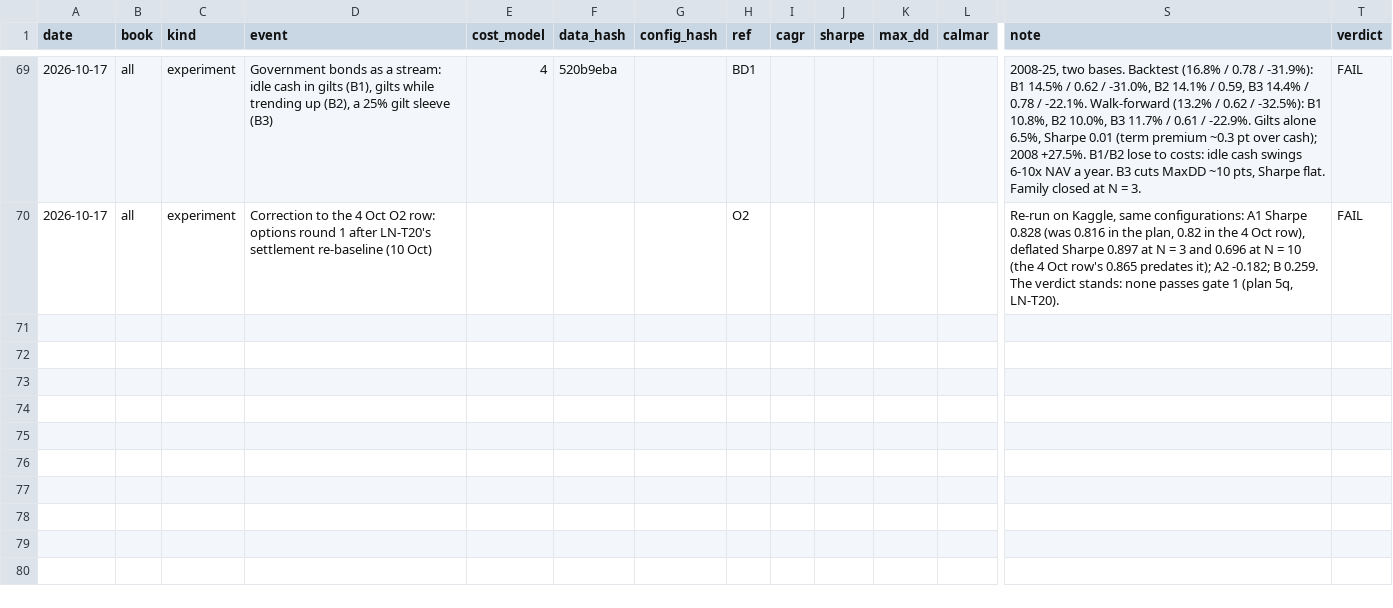
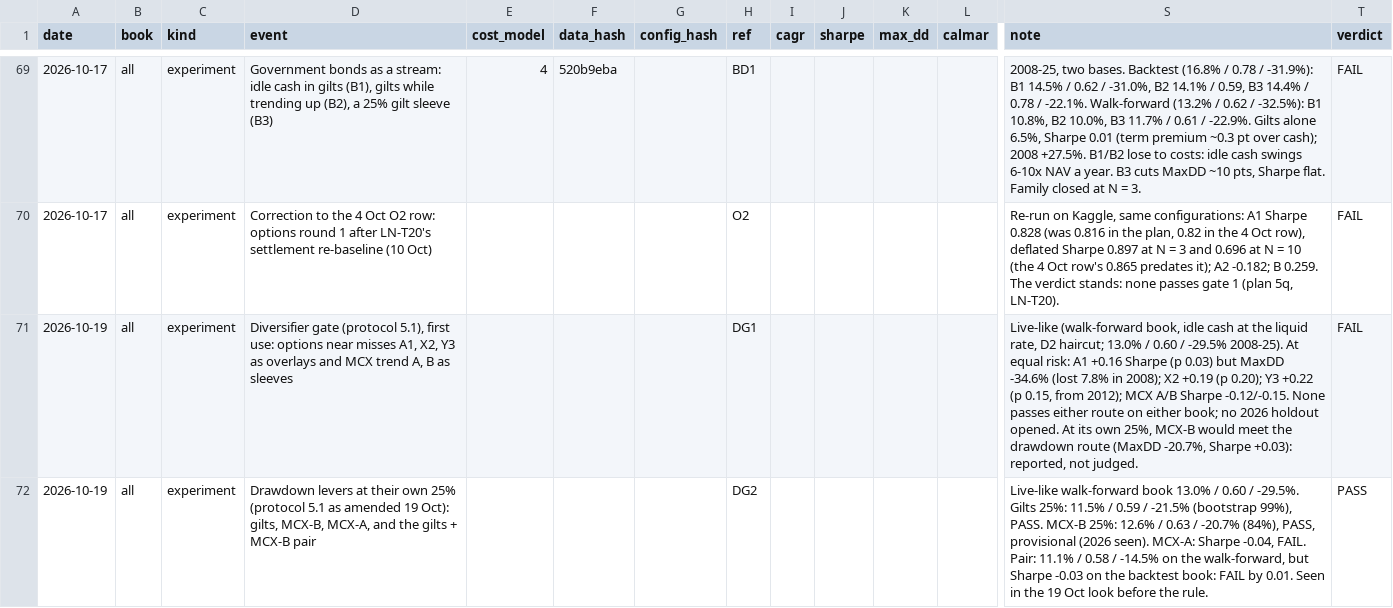
Before and after one commit to srees16/centurion_core, a CSV file: docs/metrics_journal.csv, drawn as a sheet; only a part is shown, gaps mark what is left out; rows hold the shown columns only; the diff names each change by its address in the sheet, - before the commit and + after, or states it on an @@ line.

Commit message:
Add MCX trend sleeve and diversifier gate implementation
- Introduced the MCX trend sleeve (GT5-B) in the trading module, allowing for a paper book with an MCX trend.
- Implemented the diversifier gate (5.1) to evaluate streams alongside the book, allowing for Sharpe and drawdown lever assessments.
- Updated research protocol documentation to include details on the diversifier gate and its evaluation criteria.
- Enhanced the deployment system to accommodate the new MCX sleeve configuration.
- Modified the notification manager to report on MCX trend sleeve metrics and performance.
- Adjusted the books and deployment logic to support the new MCX trend sleeve alongside existing futures and gilt sleeves.

```diff
--- a/docs/metrics_journal.csv
+++ b/docs/metrics_journal.csv
+row 71: 2026-10-19 | all | experiment | Diversifier gate (protocol 5.1), first use: options near misses A1, X2, Y3 as overlays and MCX trend A, B as sleeves |  |  |  | DG1 |  |  |  |  | Live-like (walk-forward book, idle cash at the liquid rate, D2 haircut; 13.0% / 0.60 / -29.5% 2008-25). At equal risk: A1 +0.16 Sharpe (p 0.03) but MaxDD -34.6% (lost 7.8% in 2008); X2 +0.19 (p 0.20); Y3 +0.22 (p 0.15, from 2012); MCX A/B Sharpe -0.12/-0.15. None passes either route on either book; no 2026 holdout opened. At its own 25%, MCX-B would meet the drawdown route (MaxDD -20.7%, Sharpe +0.03): reported, not judged. | FAIL
+row 72: 2026-10-19 | all | experiment | Drawdown levers at their own 25% (protocol 5.1 as amended 19 Oct): gilts, MCX-B, MCX-A, and the gilts + MCX-B pair |  |  |  | DG2 |  |  |  |  | Live-like walk-forward book 13.0% / 0.60 / -29.5%. Gilts 25%: 11.5% / 0.59 / -21.5% (bootstrap 99%), PASS. MCX-B 25%: 12.6% / 0.63 / -20.7% (84%), PASS, provisional (2026 seen). MCX-A: Sharpe -0.04, FAIL. Pair: 11.1% / 0.58 / -14.5% on the walk-forward, but Sharpe -0.03 on the backtest book: FAIL by 0.01. Seen in the 19 Oct look before the rule. | PASS
```
Also changed, not shown: 14 other files.
